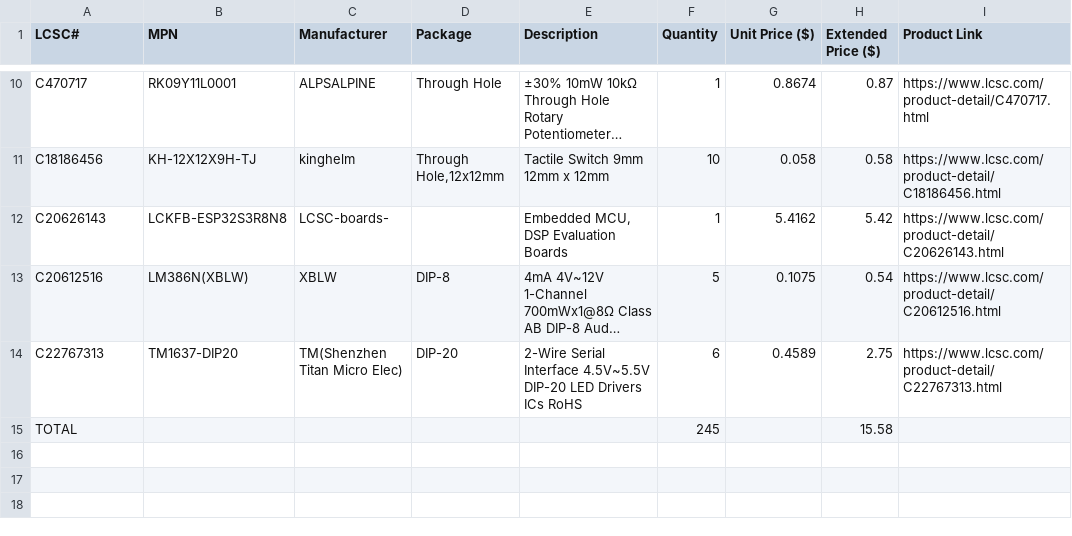
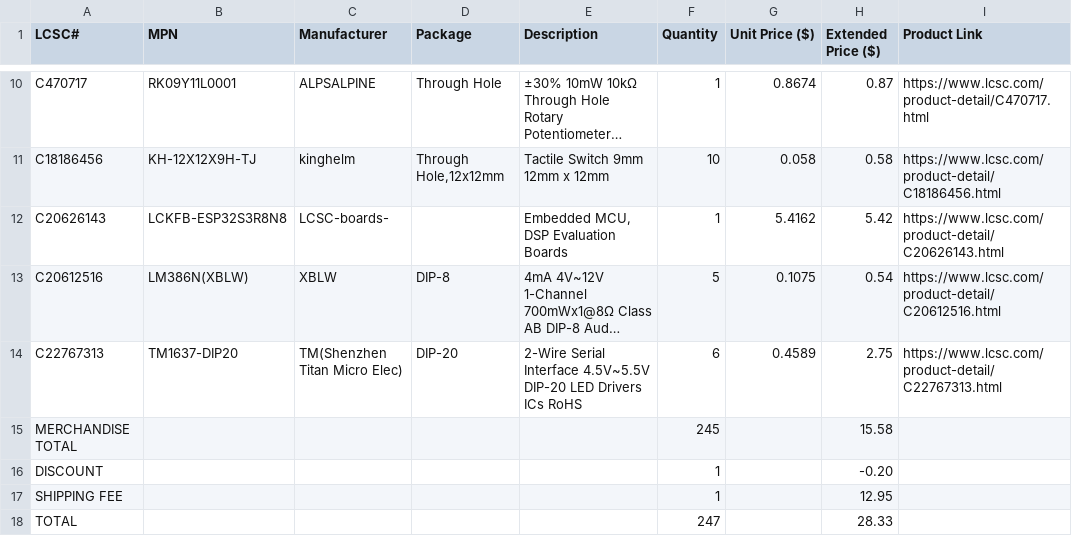
Before and after one commit to Rabieulawal/alarmpcb, a CSV file: BOM.csv, drawn as a sheet; only a part is shown, gaps mark what is left out; long unchanged cells end in …; addresses are those after the commit; the diff names each change by its address in the sheet, - before the commit and + after, or states it on an @@ line.

Commit message:
Modify BOM.csv with updated totals and fees
Updated BOM.csv to reflect new merchandise total, discount, and shipping fee.

```diff
--- a/BOM.csv
+++ b/BOM.csv
+row 15: MERCHANDISE TOTAL |  |  |  |  | 245 |  | 15.58
+row 16: DISCOUNT |  |  |  |  | 1 |  | -0.20
+row 17: SHIPPING FEE |  |  |  |  | 1 |  | 12.95
-F18 (Quantity): 245
+F18 (Quantity): 247
-H18 (Extended Price ($)): 15.58
+H18 (Extended Price ($)): 28.33
```
